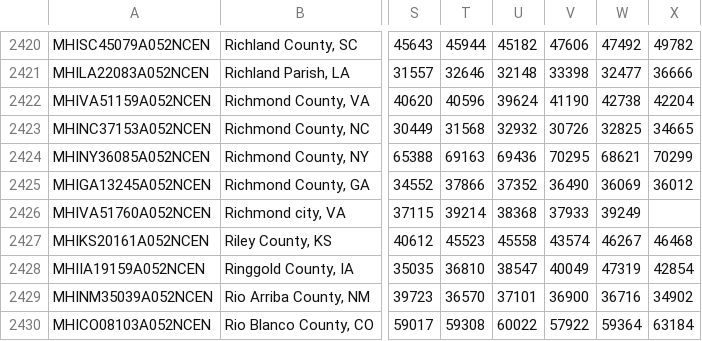
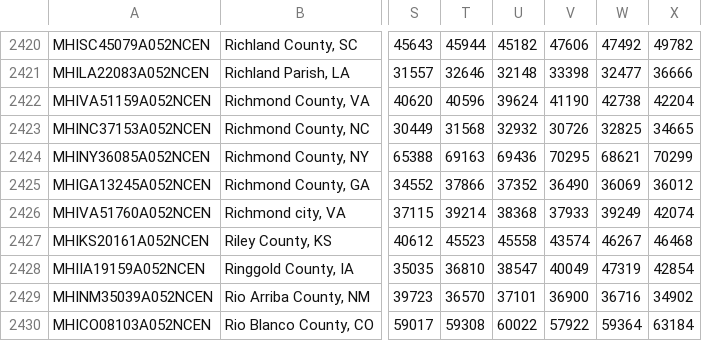
Before and after one commit to natekratzer/glp_website, a CSV file: input data/jobs_input_data/median_household_income.csv, drawn as a sheet; only a part is shown, gaps mark what is left out; the diff names each change by its address in the sheet, - before the commit and + after, or states it on an @@ line.

Commit message:
Added missing value for Richmond

```diff
--- a/input data/jobs_input_data/median_household_income.csv
+++ b/input data/jobs_input_data/median_household_income.csv
-X2426: (empty)
+X2426: 42074
```
